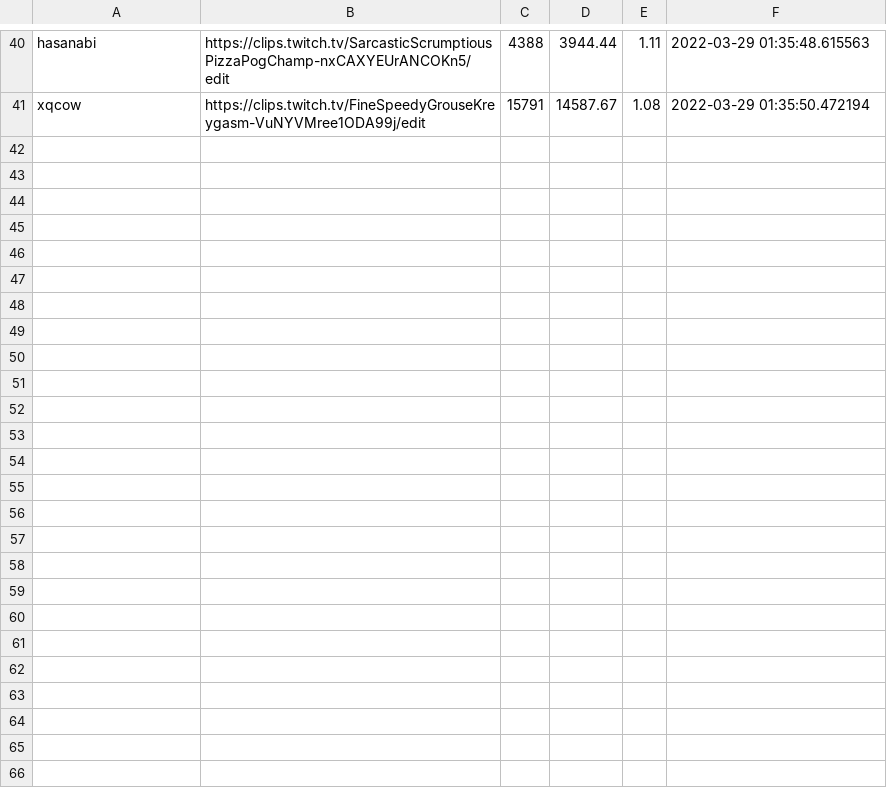
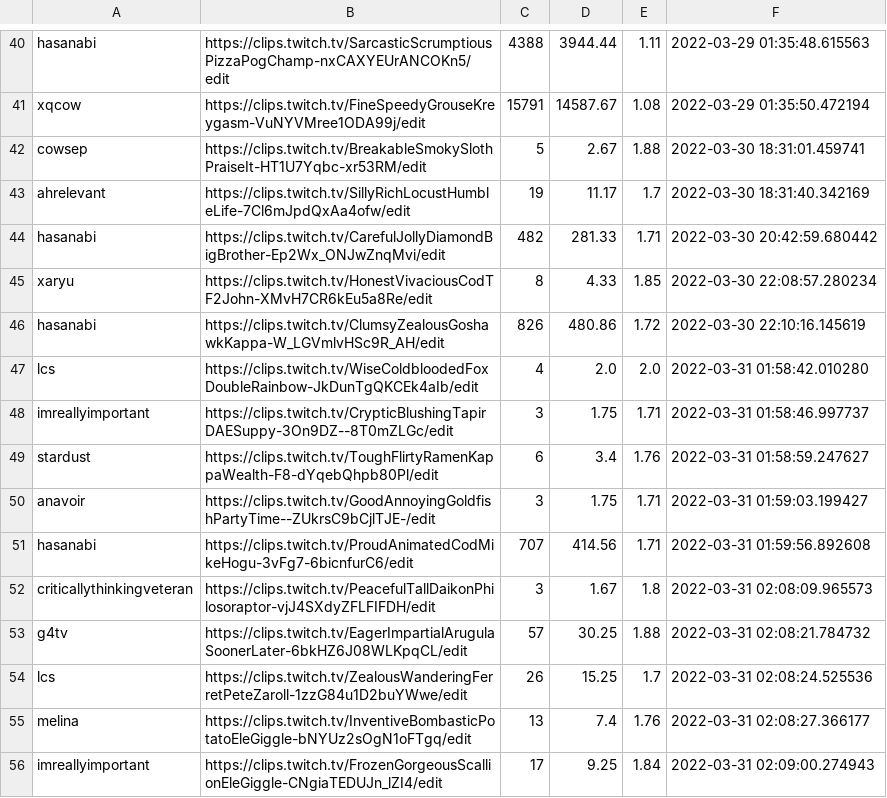
Before and after one commit to Cxndr/TwitchAutoClipper, a CSV file: clips.csv, drawn as a sheet; only a part is shown, gaps mark what is left out.

```diff
--- a/clips.csv
+++ b/clips.csv
@@ -41 +41,16 @@ hasanabi,https://clips.twitch.tv/SarcasticScrumptiousPizzaPogChamp-nxCAXYEUrANCO
 xqcow,https://clips.twitch.tv/FineSpeedyGrouseKreygasm-VuNYVMree1ODA99j/edit,15791,14587.67,1.08,2022-03-29 01:35:50.472194
+cowsep,https://clips.twitch.tv/BreakableSmokySlothPraiseIt-HT1U7Yqbc-xr53RM/edit,5,2.67,1.88,2022-03-30 18:31:01.459741
+ahrelevant,https://clips.twitch.tv/SillyRichLocustHumbleLife-7Cl6mJpdQxAa4ofw/edit,19,11.17,1.7,2022-03-30 18:31:40.342169
+hasanabi,https://clips.twitch.tv/CarefulJollyDiamondBigBrother-Ep2Wx_ONJwZnqMvi/edit,482,281.33,1.71,2022-03-30 20:42:59.680442
+xaryu,https://clips.twitch.tv/HonestVivaciousCodTF2John-XMvH7CR6kEu5a8Re/edit,8,4.33,1.85,2022-03-30 22:08:57.280234
+hasanabi,https://clips.twitch.tv/ClumsyZealousGoshawkKappa-W_LGVmlvHSc9R_AH/edit,826,480.86,1.72,2022-03-30 22:10:16.145619
+lcs,https://clips.twitch.tv/WiseColdbloodedFoxDoubleRainbow-JkDunTgQKCEk4aIb/edit,4,2.0,2.0,2022-03-31 01:58:42.010280
+imreallyimportant,https://clips.twitch.tv/CrypticBlushingTapirDAESuppy-3On9DZ--8T0mZLGc/edit,3,1.75,1.71,2022-03-31 01:58:46.997737
+stardust,https://clips.twitch.tv/ToughFlirtyRamenKappaWealth-F8-dYqebQhpb80Pl/edit,6,3.4,1.76,2022-03-31 01:58:59.247627
+anavoir,https://clips.twitch.tv/GoodAnnoyingGoldfishPartyTime--ZUkrsC9bCjlTJE-/edit,3,1.75,1.71,2022-03-31 01:59:03.199427
+hasanabi,https://clips.twitch.tv/ProudAnimatedCodMikeHogu-3vFg7-6bicnfurC6/edit,707,414.56,1.71,2022-03-31 01:59:56.892608
+criticallythinkingveteran,https://clips.twitch.tv/PeacefulTallDaikonPhilosoraptor-vjJ4SXdyZFLFIFDH/edit,3,1.67,1.8,2022-03-31 02:08:09.965573
+g4tv,https://clips.twitch.tv/EagerImpartialArugulaSoonerLater-6bkHZ6J08WLKpqCL/edit,57,30.25,1.88,2022-03-31 02:08:21.784732
+lcs,https://clips.twitch.tv/ZealousWanderingFerretPeteZaroll-1zzG84u1D2buYWwe/edit,26,15.25,1.7,2022-03-31 02:08:24.525536
+melina,https://clips.twitch.tv/InventiveBombasticPotatoEleGiggle-bNYUz2sOgN1oFTgq/edit,13,7.4,1.76,2022-03-31 02:08:27.366177
+imreallyimportant,https://clips.twitch.tv/FrozenGorgeousScallionEleGiggle-CNgiaTEDUJn_lZI4/edit,17,9.25,1.84,2022-03-31 02:09:00.274943
```
Also changed, not shown: 5 other files.
